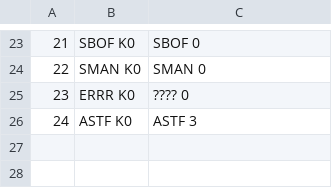
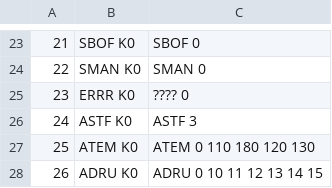
Before and after one commit to bj-russ/CAI_comm, a CSV file: cvs_lookup.csv, drawn as a sheet; only a part is shown, gaps mark what is left out; the diff names each change by its address in the sheet, - before the commit and + after, or states it on an @@ line.

```diff
--- a/cvs_lookup.csv
+++ b/cvs_lookup.csv
+row 27: 25 | ATEM K0 | ATEM 0 110 180 120 130
+row 28: 26 | ADRU K0 | ADRU 0 10 11 12 13 14 15
```
Also changed, not shown: 2 other files.
